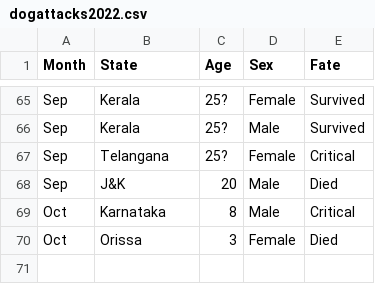
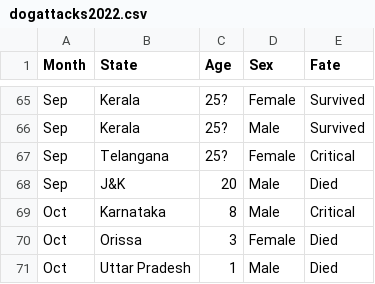
Before and after one commit to anyadoc/FRDattacks-India, a CSV file: dogattacks2022.csv, drawn as a sheet; only a part is shown, gaps mark what is left out.

Commit message:
Noida

```diff
--- a/dogattacks2022.csv
+++ b/dogattacks2022.csv
@@ -70 +70,2 @@ Oct,Karnataka,8,Male,Critical
 Oct,Orissa,3,Female,Died
+Oct,Uttar Pradesh,1,Male,Died
```
